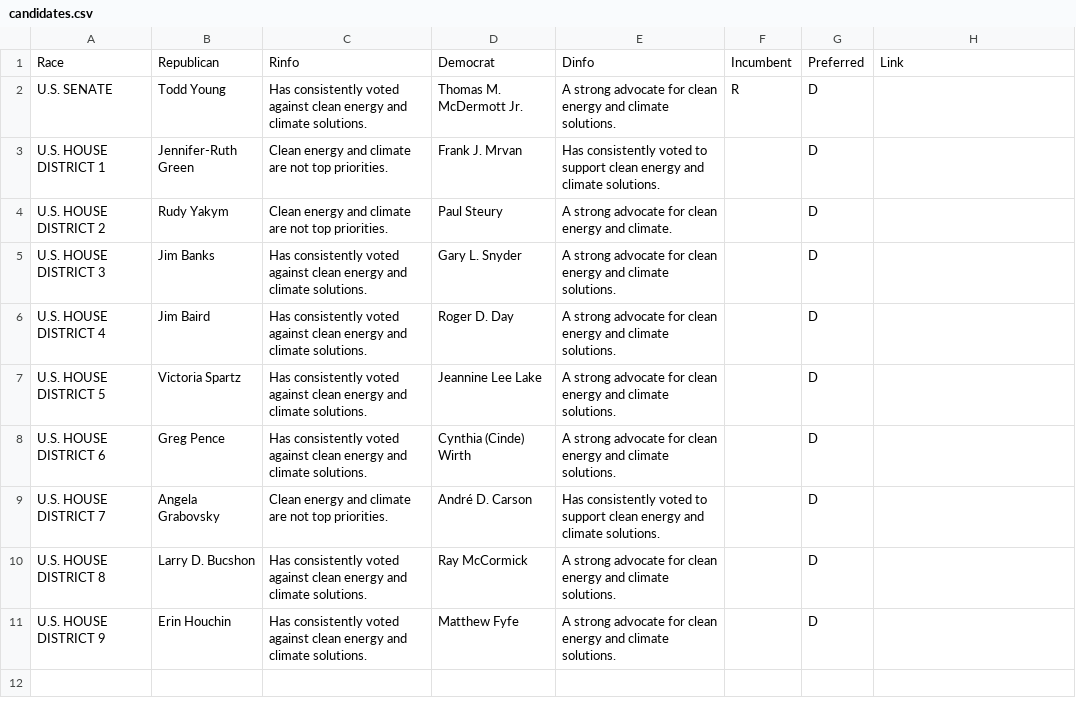
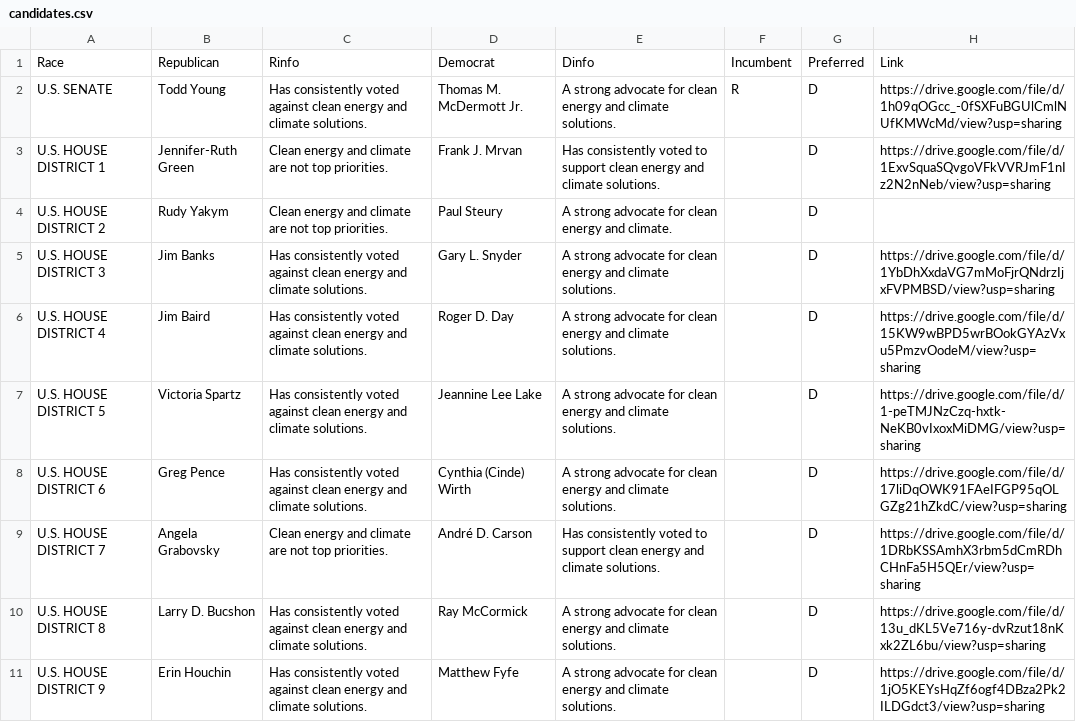
Before and after one commit to richardsamuellopez/votersforagreenindiana, a CSV file: src/data/candidates.csv, drawn as a sheet.

Commit message:
Add candidate links

```diff
--- a/src/data/candidates.csv
+++ b/src/data/candidates.csv
@@ -1,11 +1,11 @@
 Race,Republican,Rinfo,Democrat,Dinfo,Incumbent,Preferred,Link
-U.S. SENATE,Todd Young,Has consistently voted against clean energy and climate solutions.,Thomas M. McDermott Jr.,A strong advocate for clean energy and climate solutions.,R,D,
-U.S. HOUSE DISTRICT 1,Jennifer-Ruth Green,Clean energy and climate are not top priorities.,Frank J. Mrvan,Has consistently voted to support clean energy and climate solutions.,,D,
+U.S. SENATE,Todd Young,Has consistently voted against clean energy and climate solutions.,Thomas M. McDermott Jr.,A strong advocate for clean energy and climate solutions.,R,D,https://drive.google.com/file/d/1h09qOGcc_-0fSXFuBGUlCmlNUfKMWcMd/view?usp=sharing
+U.S. HOUSE DISTRICT 1,Jennifer-Ruth Green,Clean energy and climate are not top priorities.,Frank J. Mrvan,Has consistently voted to support clean energy and climate solutions.,,D,https://drive.google.com/file/d/1ExvSquaSQvgoVFkVVRJmF1nIz2N2nNeb/view?usp=sharing
 U.S. HOUSE DISTRICT 2,Rudy Yakym,Clean energy and climate are not top priorities.,Paul Steury,A strong advocate for clean energy and climate.,,D,
-U.S. HOUSE DISTRICT 3,Jim Banks,Has consistently voted against clean energy and climate solutions.,Gary L. Snyder,A strong advocate for clean energy and climate solutions.,,D,
-U.S. HOUSE DISTRICT 4,Jim Baird,Has consistently voted against clean energy and climate solutions.,Roger D. Day,A strong advocate for clean energy and climate solutions.,,D,
-U.S. HOUSE DISTRICT 5,Victoria Spartz,Has consistently voted against clean energy and climate solutions.,Jeannine Lee Lake,A strong advocate for clean energy and climate solutions.,,D,
-U.S. HOUSE DISTRICT 6,Greg Pence,Has consistently voted against clean energy and climate solutions.,Cynthia (Cinde) Wirth,A strong advocate for clean energy and climate solutions.,,D,
-U.S. HOUSE DISTRICT 7,Angela Grabovsky,Clean energy and climate are not top priorities.,André D. Carson,Has consistently voted to support clean energy and climate solutions.,,D,
-U.S. HOUSE DISTRICT 8,Larry D. Bucshon,Has consistently voted against clean energy and climate solutions.,Ray McCormick,A strong advocate for clean energy and climate solutions.,,D,
-U.S. HOUSE DISTRICT 9,Erin Houchin,Has consistently voted against clean energy and climate solutions.,Matthew Fyfe,A strong advocate for clean energy and climate solutions.,,D,
+U.S. HOUSE DISTRICT 3,Jim Banks,Has consistently voted against clean energy and climate solutions.,Gary L. Snyder,A strong advocate for clean energy and climate solutions.,,D,https://drive.google.com/file/d/1YbDhXxdaVG7mMoFjrQNdrzIjxFVPMBSD/view?usp=sharing
+U.S. HOUSE DISTRICT 4,Jim Baird,Has consistently voted against clean energy and climate solutions.,Roger D. Day,A strong advocate for clean energy and climate solutions.,,D,https://drive.google.com/file/d/15KW9wBPD5wrBOokGYAzVxu5PmzvOodeM/view?usp=sharing
+U.S. HOUSE DISTRICT 5,Victoria Spartz,Has consistently voted against clean energy and climate solutions.,Jeannine Lee Lake,A strong advocate for clean energy and climate solutions.,,D,https://drive.google.com/file/d/1-peTMJNzCzq-hxtk-NeKB0vIxoxMiDMG/view?usp=sharing
+U.S. HOUSE DISTRICT 6,Greg Pence,Has consistently voted against clean energy and climate solutions.,Cynthia (Cinde) Wirth,A strong advocate for clean energy and climate solutions.,,D,https://drive.google.com/file/d/17liDqOWK91FAeIFGP95qOLGZg21hZkdC/view?usp=sharing
+U.S. HOUSE DISTRICT 7,Angela Grabovsky,Clean energy and climate are not top priorities.,André D. Carson,Has consistently voted to support clean energy and climate solutions.,,D,https://drive.google.com/file/d/1DRbKSSAmhX3rbm5dCmRDhCHnFa5H5QEr/view?usp=sharing
+U.S. HOUSE DISTRICT 8,Larry D. Bucshon,Has consistently voted against clean energy and climate solutions.,Ray McCormick,A strong advocate for clean energy and climate solutions.,,D,https://drive.google.com/file/d/13u_dKL5Ve716y-dvRzut18nKxk2ZL6bu/view?usp=sharing
+U.S. HOUSE DISTRICT 9,Erin Houchin,Has consistently voted against clean energy and climate solutions.,Matthew Fyfe,A strong advocate for clean energy and climate solutions.,,D,https://drive.google.com/file/d/1jO5KEYsHqZf6ogf4DBza2Pk2ILDGdct3/view?usp=sharing
```
Also changed, not shown: 1 other file.
